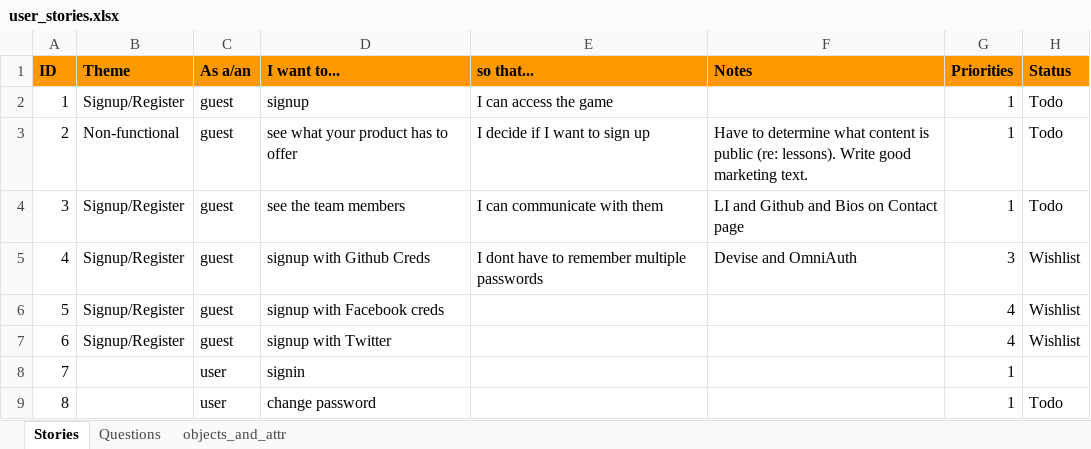
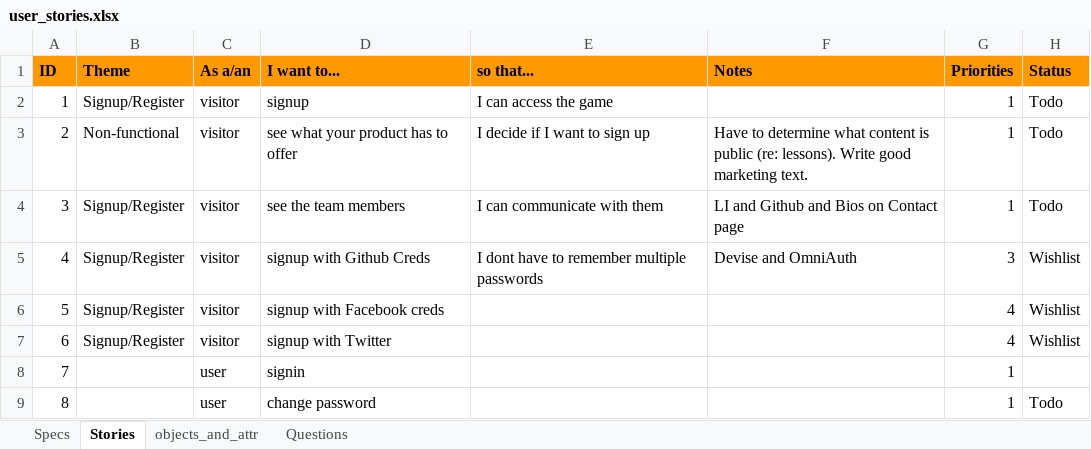
Before and after one commit to code-rote/project_resources, an Excel workbook: user_stories.xlsx, sheet Stories, drawn as a sheet; only a part is shown; values as stored, in another font and other column widths than the file's, no borders; the diff names each change by its address in the sheet, - before the commit and + after, or states it on an @@ line.

```diff
--- a/user_stories.xlsx (sheet Stories)
+++ b/user_stories.xlsx (sheet Stories)
+sheet tab: Specs
@@ sheet tab order changed: Specs | Stories | objects_and_attr | Questions @@
-C2:C7 (As a/an): guest
+C2:C7 (As a/an): visitor
```
Also changed, not shown: 2 other files.
